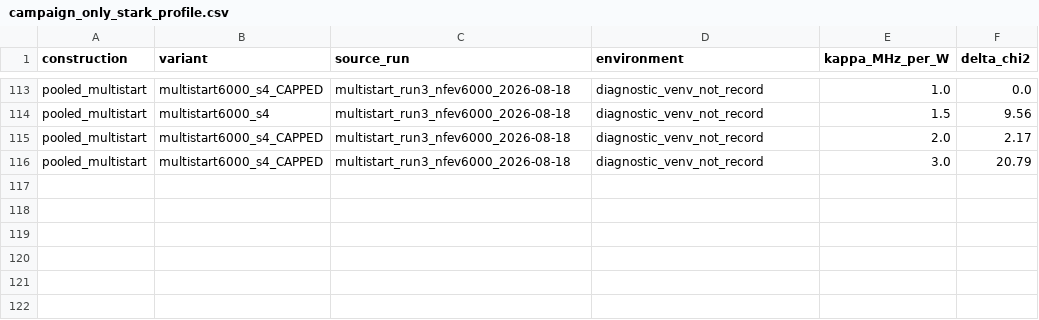
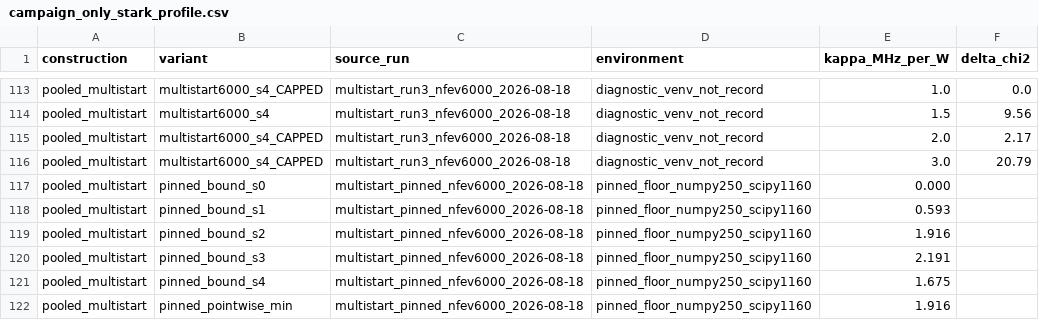
Before and after one commit to MichelangeloDondi/Rb-5S-6S-analysis, a CSV file: docs/notes/campaign_only_stark_profile.csv, drawn as a sheet; only a part is shown, gaps mark what is left out.

Commit message:
The pooled surface's two optima reproduce under the pinned dependency floor
Ported from the archive at fc196e59. The multi-start test's third run, under
the pinned dependency floor, reproduced the two-optimum structure at the
same scale. Chapter 8 says so in one sentence, the campaign-only note
carries the dated row and six provenance-tagged CSV rows, and no committed
number moves.

```diff
--- a/docs/notes/campaign_only_stark_profile.csv
+++ b/docs/notes/campaign_only_stark_profile.csv
@@ -116 +116,7 @@ pooled_multistart,multistart6000_s4_CAPPED,multistart_run3_nfev6000_2026-08-18,d
 pooled_multistart,multistart6000_s4_CAPPED,multistart_run3_nfev6000_2026-08-18,diagnostic_venv_not_record,3.0,20.79
+pooled_multistart,pinned_bound_s0,multistart_pinned_nfev6000_2026-08-18,pinned_floor_numpy250_scipy1160,0.000,
+pooled_multistart,pinned_bound_s1,multistart_pinned_nfev6000_2026-08-18,pinned_floor_numpy250_scipy1160,0.593,
+pooled_multistart,pinned_bound_s2,multistart_pinned_nfev6000_2026-08-18,pinned_floor_numpy250_scipy1160,1.916,
+pooled_multistart,pinned_bound_s3,multistart_pinned_nfev6000_2026-08-18,pinned_floor_numpy250_scipy1160,2.191,
+pooled_multistart,pinned_bound_s4,multistart_pinned_nfev6000_2026-08-18,pinned_floor_numpy250_scipy1160,1.675,
+pooled_multistart,pinned_pointwise_min,multistart_pinned_nfev6000_2026-08-18,pinned_floor_numpy250_scipy1160,1.916,
```
Also changed, not shown: 2 other files.
